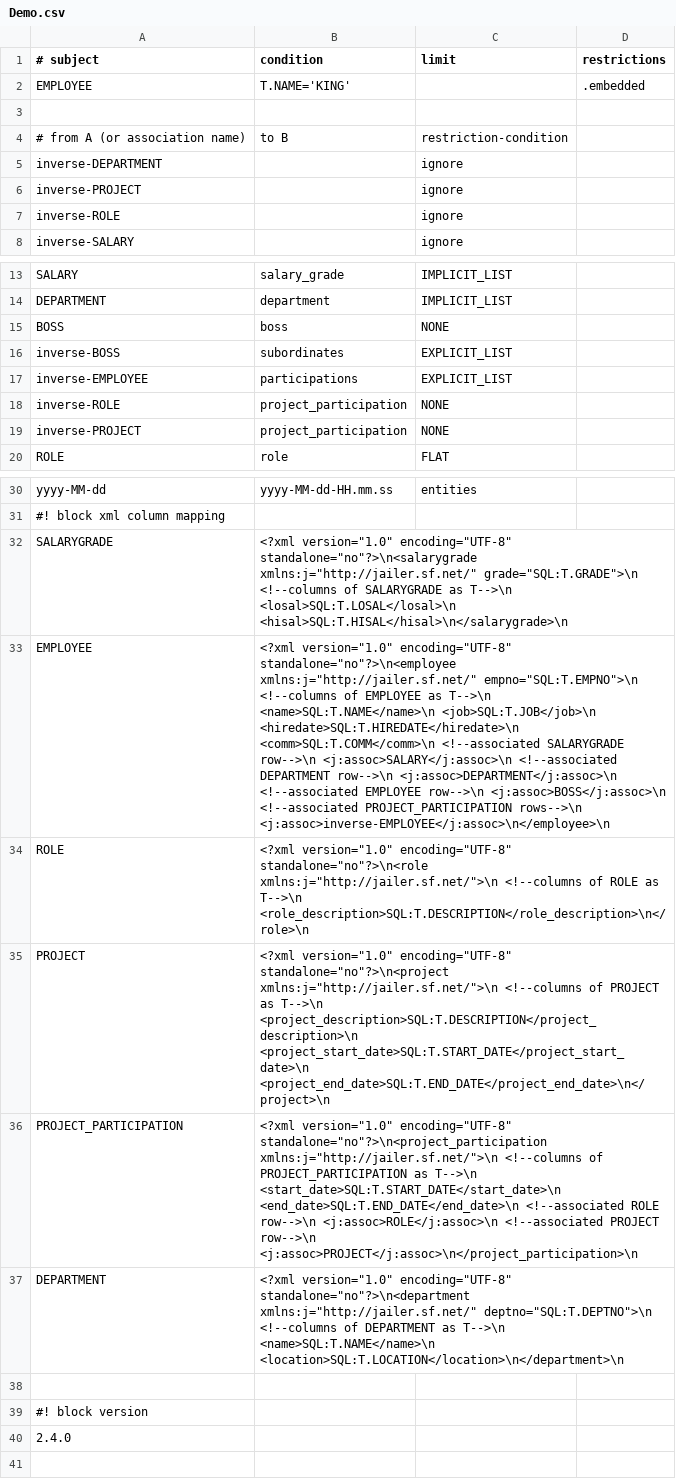
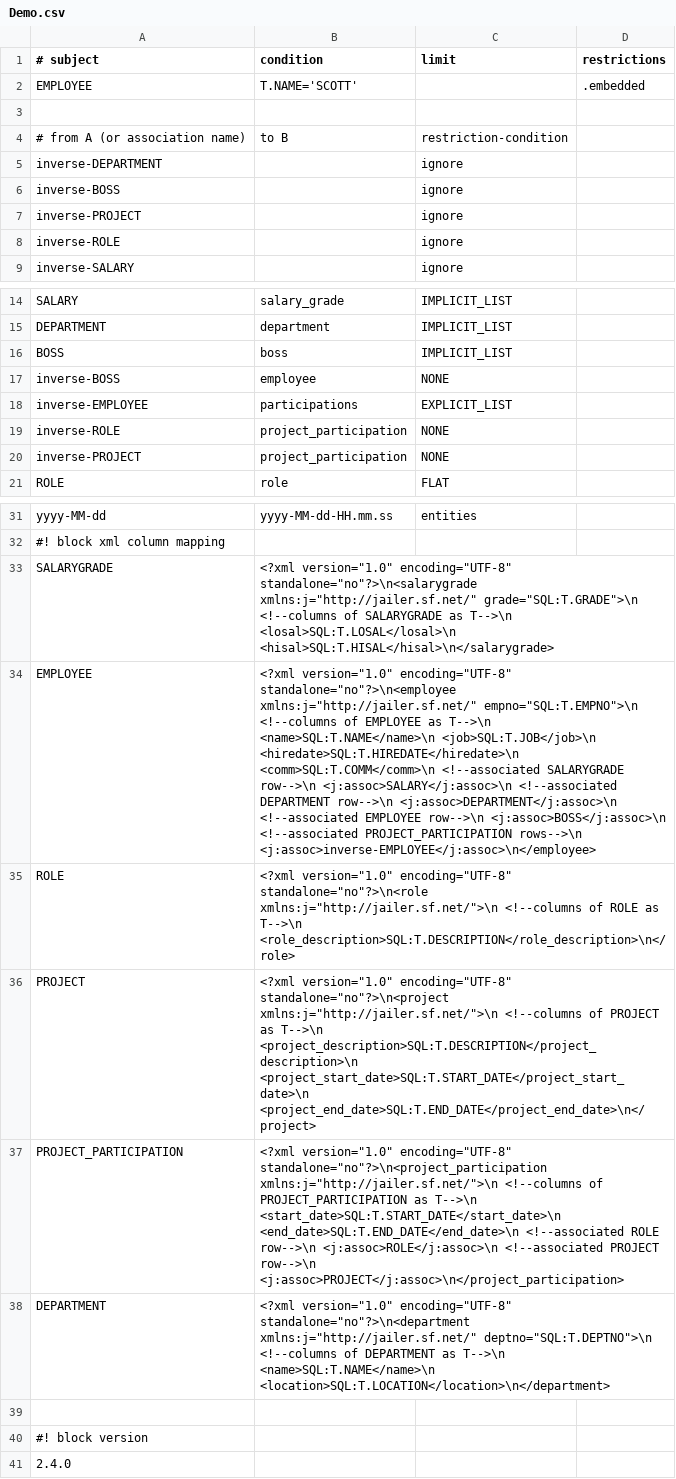
Before and after one commit to P15/jailer, a CSV file: Demo.csv, drawn as a sheet; only a part is shown, gaps mark what is left out; addresses are those after the commit; the diff names each change by its address in the sheet, - before the commit and + after, or states it on an @@ line.

```diff
--- a/Demo.csv
+++ b/Demo.csv
-B2 (condition): T.NAME='KING'
+B2 (condition): T.NAME='SCOTT'
+row 6: inverse-BOSS |  | ignore
-C16 (limit): NONE
+C16 (limit): IMPLICIT_LIST
-B17 (condition): subordinates
+B17 (condition): employee
-C17 (limit): EXPLICIT_LIST
+C17 (limit): NONE
-B33 (condition): …T-->\n <losal>SQL:T.LOSAL</losal>\n <hisal>SQL:T.HISAL</hisal>\n</salarygrade>\n
+B33 (condition): …T-->\n <losal>SQL:T.LOSAL</losal>\n <hisal>SQL:T.HISAL</hisal>\n</salarygrade>
-B34 (condition): …PROJECT_PARTICIPATION rows-->\n <j:assoc>inverse-EMPLOYEE</j:assoc>\n</employee>\n
+B34 (condition): …PROJECT_PARTICIPATION rows-->\n <j:assoc>inverse-EMPLOYEE</j:assoc>\n</employee>
-B35 (condition): …as T-->\n <role_description>SQL:T.DESCRIPTION</role_description>\n</role>\n
+B35 (condition): …as T-->\n <role_description>SQL:T.DESCRIPTION</role_description>\n</role>
-B36 (condition): …<project_description>SQL:T.DESCRIPTION</project_description>\n <project_start_date>SQL:T.START_DATE</project_start_date>\n <project_end_date>SQL:T.END_DATE</project_end_date>\n</project>\n
+B36 (condition): …<project_description>SQL:T.DESCRIPTION</project_description>\n <project_start_date>SQL:T.START_DATE</project_start_date>\n <project_end_date>SQL:T.END_DATE</project_end_date>\n</project>
-B37 (condition): …PROJECT row-->\n <j:assoc>PROJECT</j:assoc>\n</project_participation>\n
+B37 (condition): …PROJECT row-->\n <j:assoc>PROJECT</j:assoc>\n</project_participation>
-B38 (condition): …T-->\n <name>SQL:T.NAME</name>\n <location>SQL:T.LOCATION</location>\n</department>\n
+B38 (condition): …T-->\n <name>SQL:T.NAME</name>\n <location>SQL:T.LOCATION</location>\n</department>
```
Also changed, not shown: 2 other files.
